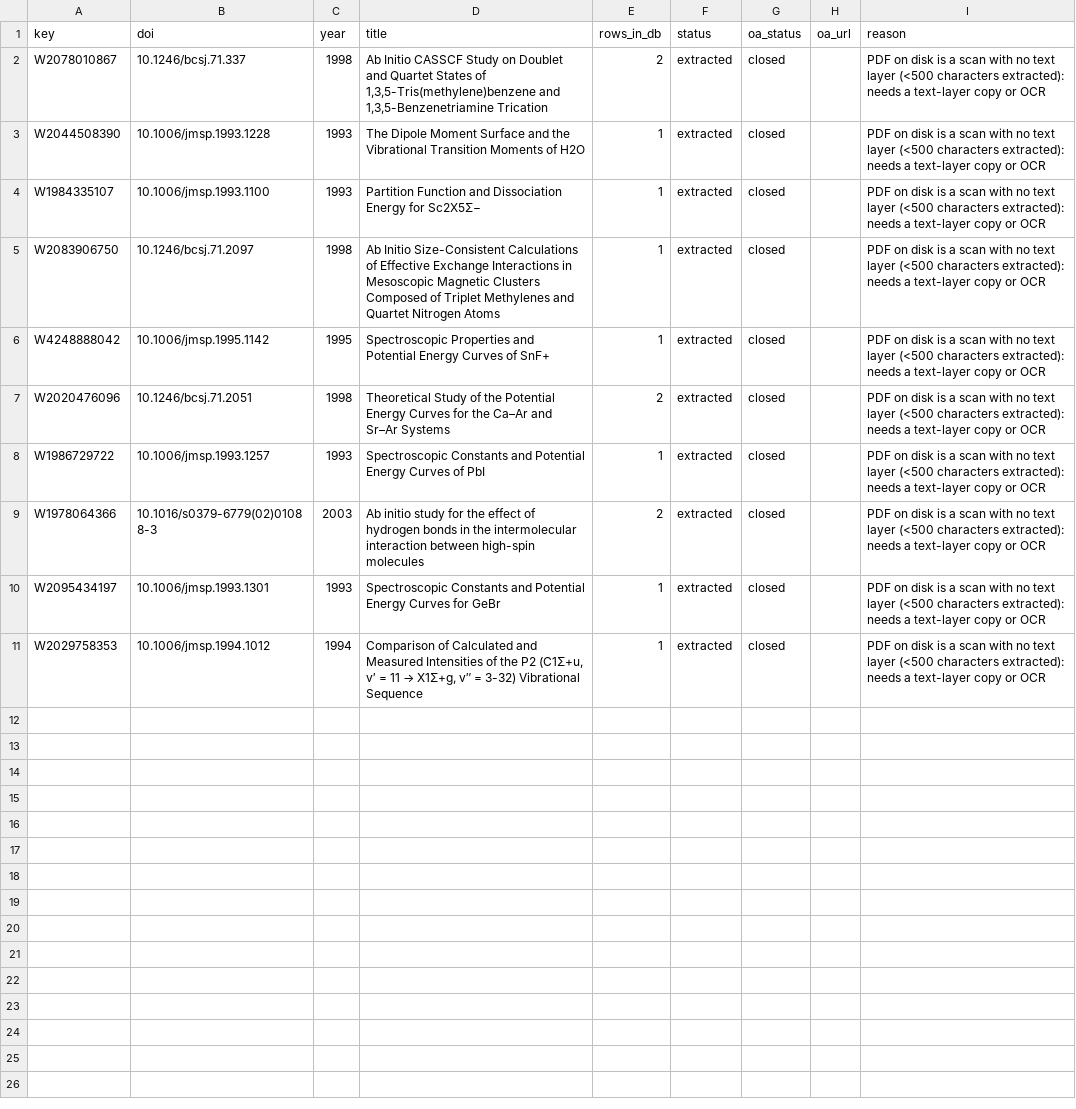
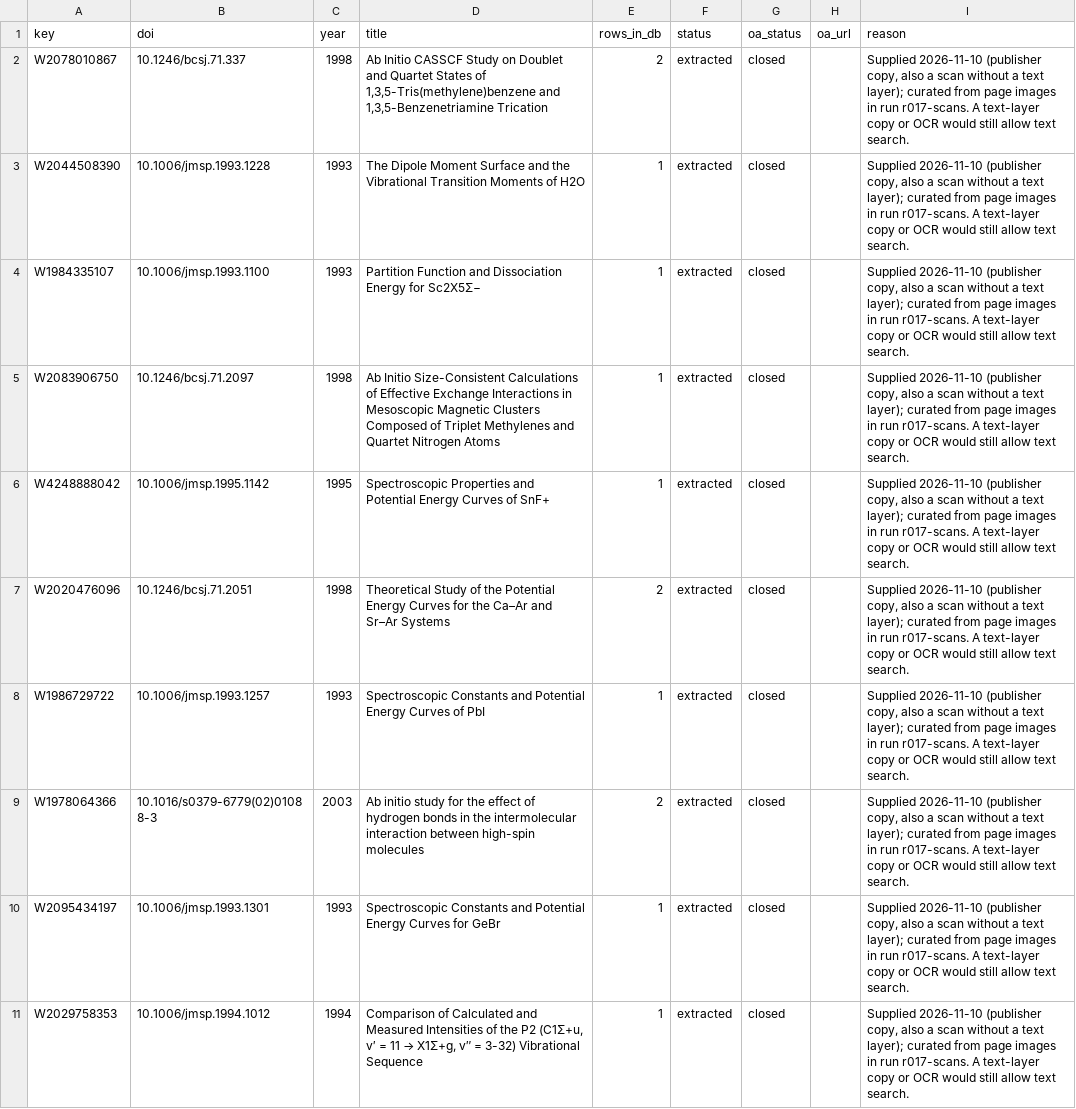
Before and after one commit to victorchanglee/aimdb, a CSV file: logs/pdfs_needed.csv, drawn as a sheet.

```diff
--- a/logs/pdfs_needed.csv
+++ b/logs/pdfs_needed.csv
@@ -1,11 +1,11 @@
 key,doi,year,title,rows_in_db,status,oa_status,oa_url,reason
-W2078010867,10.1246/bcsj.71.337,1998,"Ab Initio CASSCF Study on Doublet and Quartet States of 1,3,5-Tris(methylene)benzene and 1,3,5-Benzenetriamine Trication",2,extracted,closed,,PDF on disk is a scan with no text layer (<500 characters extracted): needs a text-layer copy or OCR
-W2044508390,10.1006/jmsp.1993.1228,1993,The Dipole Moment Surface and the Vibrational Transition Moments of H2O,1,extracted,closed,,PDF on disk is a scan with no text layer (<500 characters extracted): needs a text-layer copy or OCR
-W1984335107,10.1006/jmsp.1993.1100,1993,Partition Function and Dissociation Energy for Sc2X5Σ−,1,extracted,closed,,PDF on disk is a scan with no text layer (<500 characters extracted): needs a text-layer copy or OCR
-W2083906750,10.1246/bcsj.71.2097,1998,Ab Initio Size-Consistent Calculations of Effective Exchange Interactions in Mesoscopic Magnetic Clusters Composed of Triplet Methylenes and Quartet Nitrogen Atoms,1,extracted,closed,,PDF on disk is a scan with no text layer (<500 characters extracted): needs a text-layer copy or OCR
-W4248888042,10.1006/jmsp.1995.1142,1995,Spectroscopic Properties and Potential Energy Curves of SnF+,1,extracted,closed,,PDF on disk is a scan with no text layer (<500 characters extracted): needs a text-layer copy or OCR
-W2020476096,10.1246/bcsj.71.2051,1998,Theoretical Study of the Potential Energy Curves for the Ca–Ar and Sr–Ar Systems,2,extracted,closed,,PDF on disk is a scan with no text layer (<500 characters extracted): needs a text-layer copy or OCR
-W1986729722,10.1006/jmsp.1993.1257,1993,Spectroscopic Constants and Potential Energy Curves of PbI,1,extracted,closed,,PDF on disk is a scan with no text layer (<500 characters extracted): needs a text-layer copy or OCR
-W1978064366,10.1016/s0379-6779(02)01088-3,2003,Ab initio study for the effect of hydrogen bonds in the intermolecular interaction between high-spin molecules,2,extracted,closed,,PDF on disk is a scan with no text layer (<500 characters extracted): needs a text-layer copy or OCR
-W2095434197,10.1006/jmsp.1993.1301,1993,Spectroscopic Constants and Potential Energy Curves for GeBr,1,extracted,closed,,PDF on disk is a scan with no text layer (<500 characters extracted): needs a text-layer copy or OCR
-W2029758353,10.1006/jmsp.1994.1012,1994,"Comparison of Calculated and Measured Intensities of the P2 (C1Σ+u, v′ = 11 → X1Σ+g, v″ = 3-32) Vibrational Sequence",1,extracted,closed,,PDF on disk is a scan with no text layer (<500 characters extracted): needs a text-layer copy or OCR
+W2078010867,10.1246/bcsj.71.337,1998,"Ab Initio CASSCF Study on Doublet and Quartet States of 1,3,5-Tris(methylene)benzene and 1,3,5-Benzenetriamine Trication",2,extracted,closed,,"Supplied 2026-11-10 (publisher copy, also a scan without a text layer); curated from page images in run r017-scans. A text-layer copy or OCR would still allow text search."
+W2044508390,10.1006/jmsp.1993.1228,1993,The Dipole Moment Surface and the Vibrational Transition Moments of H2O,1,extracted,closed,,"Supplied 2026-11-10 (publisher copy, also a scan without a text layer); curated from page images in run r017-scans. A text-layer copy or OCR would still allow text search."
+W1984335107,10.1006/jmsp.1993.1100,1993,Partition Function and Dissociation Energy for Sc2X5Σ−,1,extracted,closed,,"Supplied 2026-11-10 (publisher copy, also a scan without a text layer); curated from page images in run r017-scans. A text-layer copy or OCR would still allow text search."
+W2083906750,10.1246/bcsj.71.2097,1998,Ab Initio Size-Consistent Calculations of Effective Exchange Interactions in Mesoscopic Magnetic Clusters Composed of Triplet Methylenes and Quartet Nitrogen Atoms,1,extracted,closed,,"Supplied 2026-11-10 (publisher copy, also a scan without a text layer); curated from page images in run r017-scans. A text-layer copy or OCR would still allow text search."
+W4248888042,10.1006/jmsp.1995.1142,1995,Spectroscopic Properties and Potential Energy Curves of SnF+,1,extracted,closed,,"Supplied 2026-11-10 (publisher copy, also a scan without a text layer); curated from page images in run r017-scans. A text-layer copy or OCR would still allow text search."
+W2020476096,10.1246/bcsj.71.2051,1998,Theoretical Study of the Potential Energy Curves for the Ca–Ar and Sr–Ar Systems,2,extracted,closed,,"Supplied 2026-11-10 (publisher copy, also a scan without a text layer); curated from page images in run r017-scans. A text-layer copy or OCR would still allow text search."
+W1986729722,10.1006/jmsp.1993.1257,1993,Spectroscopic Constants and Potential Energy Curves of PbI,1,extracted,closed,,"Supplied 2026-11-10 (publisher copy, also a scan without a text layer); curated from page images in run r017-scans. A text-layer copy or OCR would still allow text search."
+W1978064366,10.1016/s0379-6779(02)01088-3,2003,Ab initio study for the effect of hydrogen bonds in the intermolecular interaction between high-spin molecules,2,extracted,closed,,"Supplied 2026-11-10 (publisher copy, also a scan without a text layer); curated from page images in run r017-scans. A text-layer copy or OCR would still allow text search."
+W2095434197,10.1006/jmsp.1993.1301,1993,Spectroscopic Constants and Potential Energy Curves for GeBr,1,extracted,closed,,"Supplied 2026-11-10 (publisher copy, also a scan without a text layer); curated from page images in run r017-scans. A text-layer copy or OCR would still allow text search."
+W2029758353,10.1006/jmsp.1994.1012,1994,"Comparison of Calculated and Measured Intensities of the P2 (C1Σ+u, v′ = 11 → X1Σ+g, v″ = 3-32) Vibrational Sequence",1,extracted,closed,,"Supplied 2026-11-10 (publisher copy, also a scan without a text layer); curated from page images in run r017-scans. A text-layer copy or OCR would still allow text search."
```
Also changed, not shown: logs/missing_si_review.csv, 4 other files.
